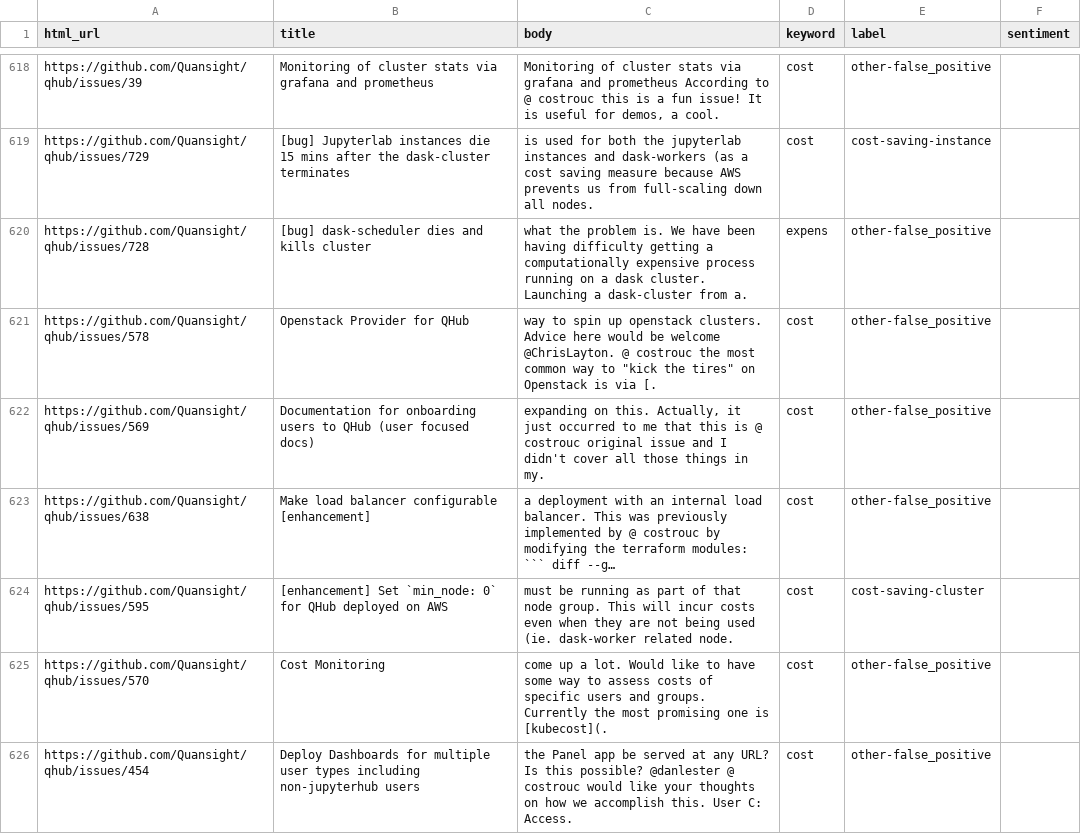
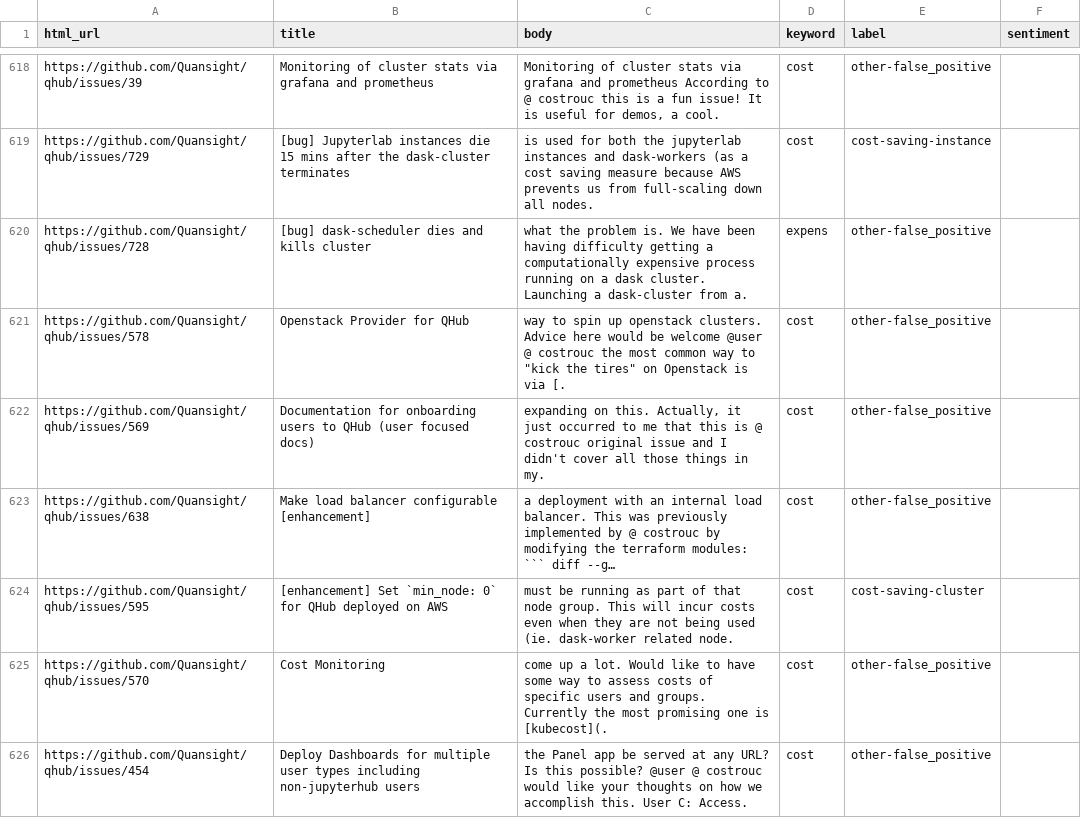
Before and after one commit to Matei9721/Bachelor-project, a CSV file: datasets/Issue Analysis.csv, drawn as a sheet; only a part is shown, gaps mark what is left out; long unchanged cells end in …; the diff covers the shown part only.

```diff
--- a/datasets/Issue Analysis.csv
+++ b/datasets/Issue Analysis.csv
@@ -1297,4 +1297,4 @@ https://github.com/Quansight/qhub/issues/728,[bug] dask-scheduler dies and kills
 ",expens,other-false_positive,
-https://github.com/Quansight/qhub/issues/578,Openstack Provider for QHub,"way to spin up openstack clusters. Advice here would be welcome @ChrisLayton. @ costrouc the most common way to ""kick the tires"" on Openstack is via [.
-",cost,other-false_positive,
+https://github.com/Quansight/qhub/issues/578,Openstack Provider for QHub,"way to spin up openstack clusters. Advice here would be welcome @user  @ costrouc the most common way to ""kick the tires"" on Openstack is via [.
+",cost,other-false_positive,
 https://github.com/Quansight/qhub/issues/569,Documentation for onboarding users to QHub (user focused docs),"expanding on this. Actually, it just occurred to me that this is @ costrouc original issue and I didn't cover all those things in my.
@@ -1307,3 +1307,3 @@ https://github.com/Quansight/qhub/issues/570,Cost Monitoring ,"come up a lot. Wo
 ",cost,other-false_positive,
-https://github.com/Quansight/qhub/issues/454,Deploy Dashboards for multiple user types including non-jupyterhub users,"the Panel app be served at any URL? Is this possible? @danlester @ costrouc would like your thoughts on how we accomplish this. User C: Access.
-",cost,other-false_positive,
+https://github.com/Quansight/qhub/issues/454,Deploy Dashboards for multiple user types including non-jupyterhub users,"the Panel app be served at any URL? Is this possible? @user @ costrouc would like your thoughts on how we accomplish this. User C: Access.
+",cost,other-false_positive,
```
Also changed, not shown: 69 edited cells elsewhere in this file, datasets/Commits Analysis.csv, 3 other files.
